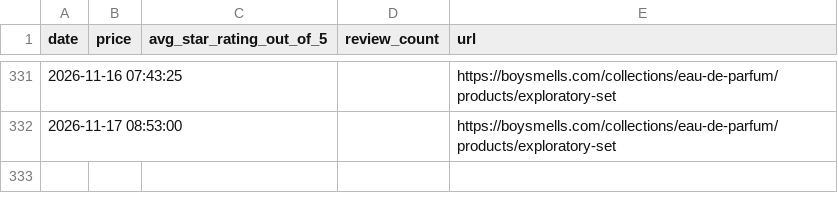
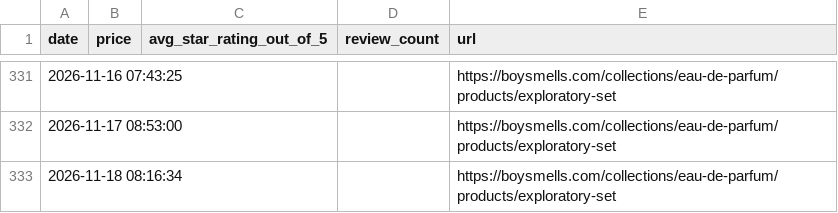
Before and after one commit to radhikapat3l/boysmells-scraper, a CSV file: boysmells_price_reviews.csv, drawn as a sheet; only a part is shown, gaps mark what is left out; the diff names each change by its address in the sheet, - before the commit and + after, or states it on an @@ line.

```diff
--- a/boysmells_price_reviews.csv
+++ b/boysmells_price_reviews.csv
+row 333: 2026-11-18 08:16:34 |  |  |  | https://boysmells.com/collections/eau-de-parfum/products/exploratory-set
```
